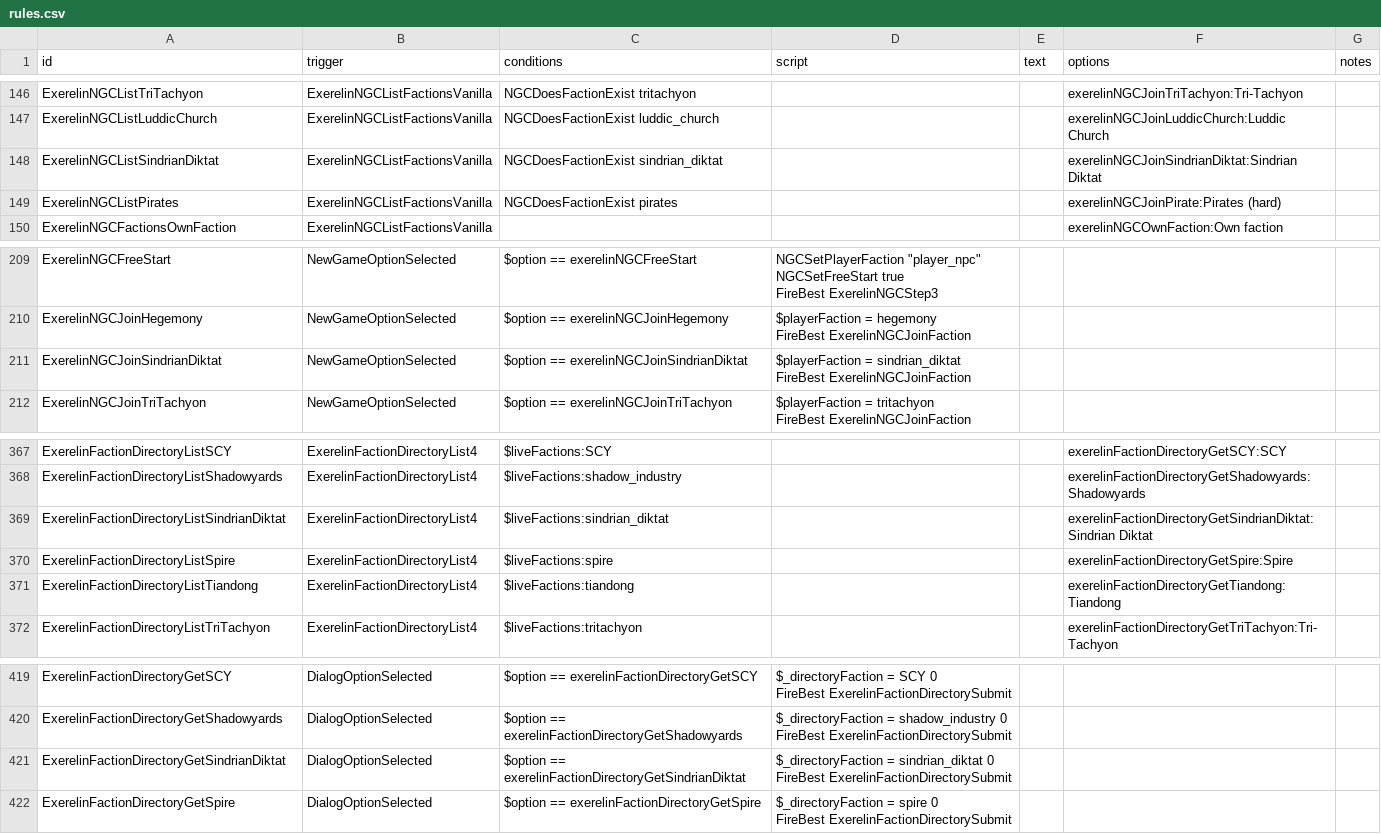
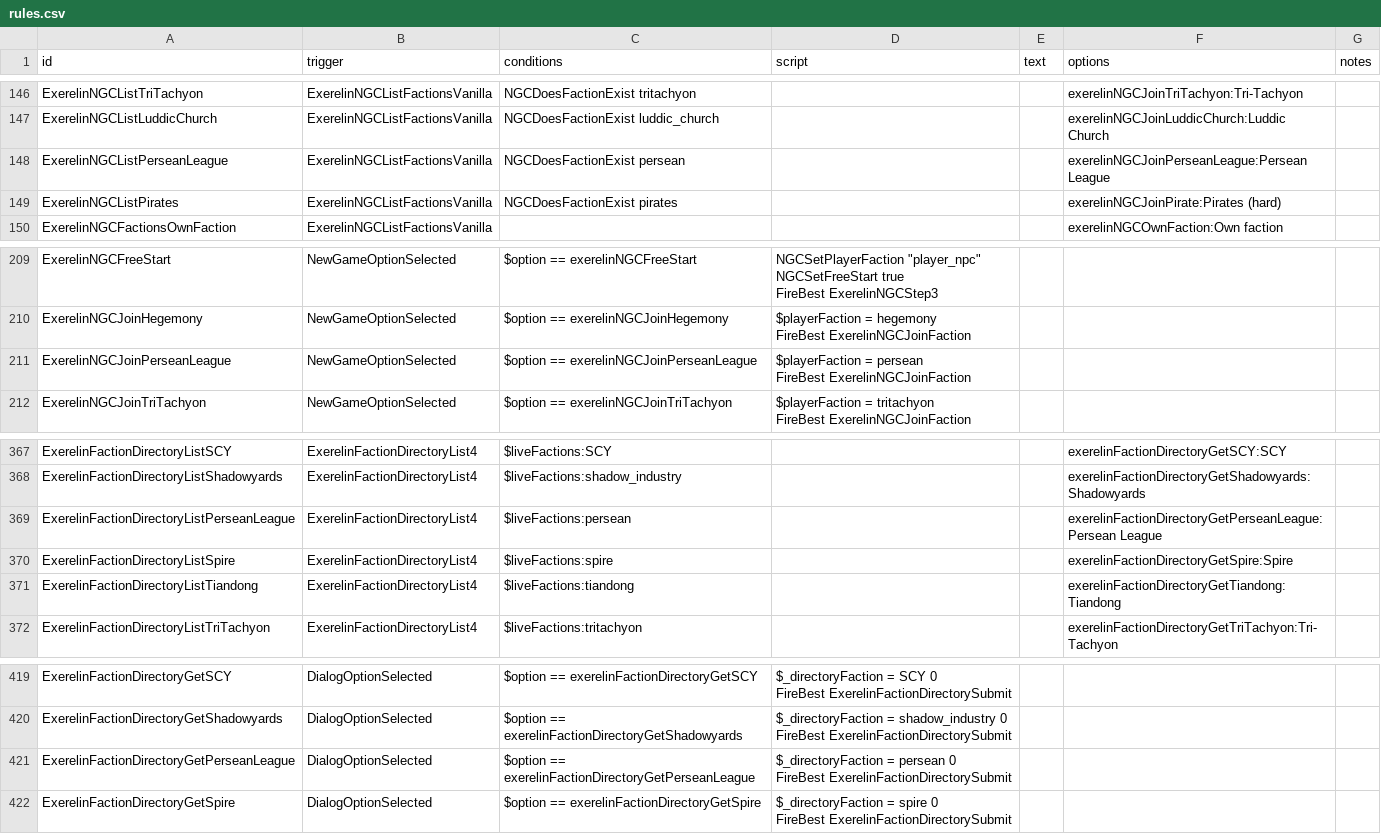
Before and after one commit to Histidine91/Nexerelin, a CSV file: data/campaign/rules.csv, drawn as a sheet; only a part is shown, gaps mark what is left out.

Commit message:
Replace Sindrian Diktat with Persean League (Diktat remains as a non-playable faction)

```diff
--- a/data/campaign/rules.csv
+++ b/data/campaign/rules.csv
@@ -334,3 +334,3 @@ ExerelinNGCListTriTachyon,ExerelinNGCListFactionsVanilla,NGCDoesFactionExist tri
 ExerelinNGCListLuddicChurch,ExerelinNGCListFactionsVanilla,NGCDoesFactionExist luddic_church,,,exerelinNGCJoinLuddicChurch:Luddic Church,
-ExerelinNGCListSindrianDiktat,ExerelinNGCListFactionsVanilla,NGCDoesFactionExist sindrian_diktat,,,exerelinNGCJoinSindrianDiktat:Sindrian Diktat,
+ExerelinNGCListPerseanLeague,ExerelinNGCListFactionsVanilla,NGCDoesFactionExist persean,,,exerelinNGCJoinPerseanLeague:Persean League,
 ExerelinNGCListPirates,ExerelinNGCListFactionsVanilla,NGCDoesFactionExist pirates,,,exerelinNGCJoinPirate:Pirates (hard),
@@ -417,4 +417,4 @@ ExerelinNGCJoinHegemony,NewGameOptionSelected,$option == exerelinNGCJoinHegemony
 FireBest ExerelinNGCJoinFaction",,,
-ExerelinNGCJoinSindrianDiktat,NewGameOptionSelected,$option == exerelinNGCJoinSindrianDiktat,"$playerFaction = sindrian_diktat
-FireBest ExerelinNGCJoinFaction",,,
+ExerelinNGCJoinPerseanLeague,NewGameOptionSelected,$option == exerelinNGCJoinPerseanLeague,"$playerFaction = persean
+FireBest ExerelinNGCJoinFaction",,,
 ExerelinNGCJoinTriTachyon,NewGameOptionSelected,$option == exerelinNGCJoinTriTachyon,"$playerFaction = tritachyon
@@ -805,3 +805,3 @@ ExerelinFactionDirectoryListSCY,ExerelinFactionDirectoryList4,$liveFactions:SCY,
 ExerelinFactionDirectoryListShadowyards,ExerelinFactionDirectoryList4,$liveFactions:shadow_industry,,,exerelinFactionDirectoryGetShadowyards:Shadowyards,
-ExerelinFactionDirectoryListSindrianDiktat,ExerelinFactionDirectoryList4,$liveFactions:sindrian_diktat,,,exerelinFactionDirectoryGetSindrianDiktat:Sindrian Diktat,
+ExerelinFactionDirectoryListPerseanLeague,ExerelinFactionDirectoryList4,$liveFactions:persean,,,exerelinFactionDirectoryGetPerseanLeague:Persean League,
 ExerelinFactionDirectoryListSpire,ExerelinFactionDirectoryList4,$liveFactions:spire,,,exerelinFactionDirectoryGetSpire:Spire,
@@ -899,4 +899,4 @@ ExerelinFactionDirectoryGetShadowyards,DialogOptionSelected,$option == exerelinF
 FireBest ExerelinFactionDirectorySubmit",,,
-ExerelinFactionDirectoryGetSindrianDiktat,DialogOptionSelected,$option == exerelinFactionDirectoryGetSindrianDiktat,"$_directoryFaction = sindrian_diktat 0
-FireBest ExerelinFactionDirectorySubmit",,,
+ExerelinFactionDirectoryGetPerseanLeague,DialogOptionSelected,$option == exerelinFactionDirectoryGetPerseanLeague,"$_directoryFaction = persean 0
+FireBest ExerelinFactionDirectorySubmit",,,
 ExerelinFactionDirectoryGetSpire,DialogOptionSelected,$option == exerelinFactionDirectoryGetSpire,"$_directoryFaction = spire 0
```
Also changed, not shown: 2 other files.
